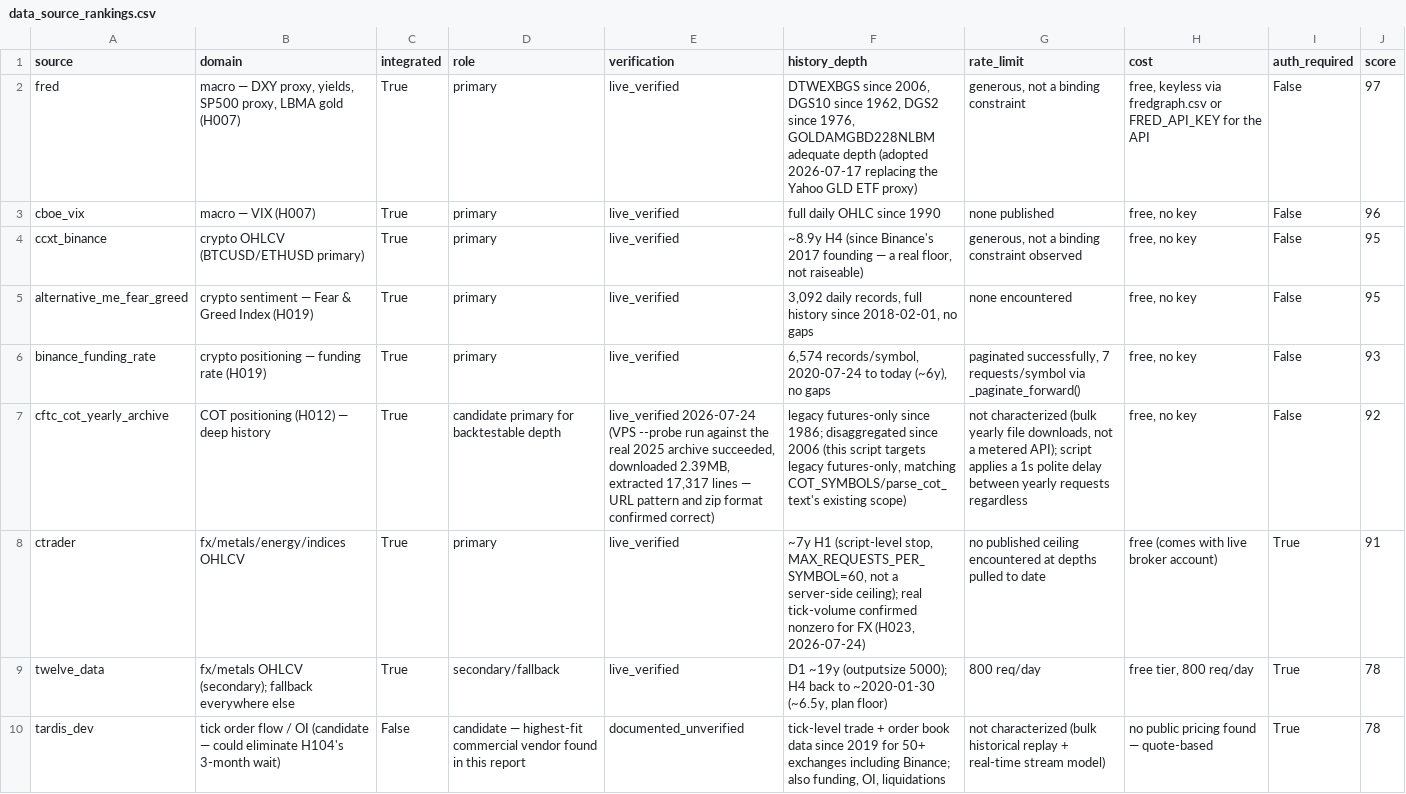
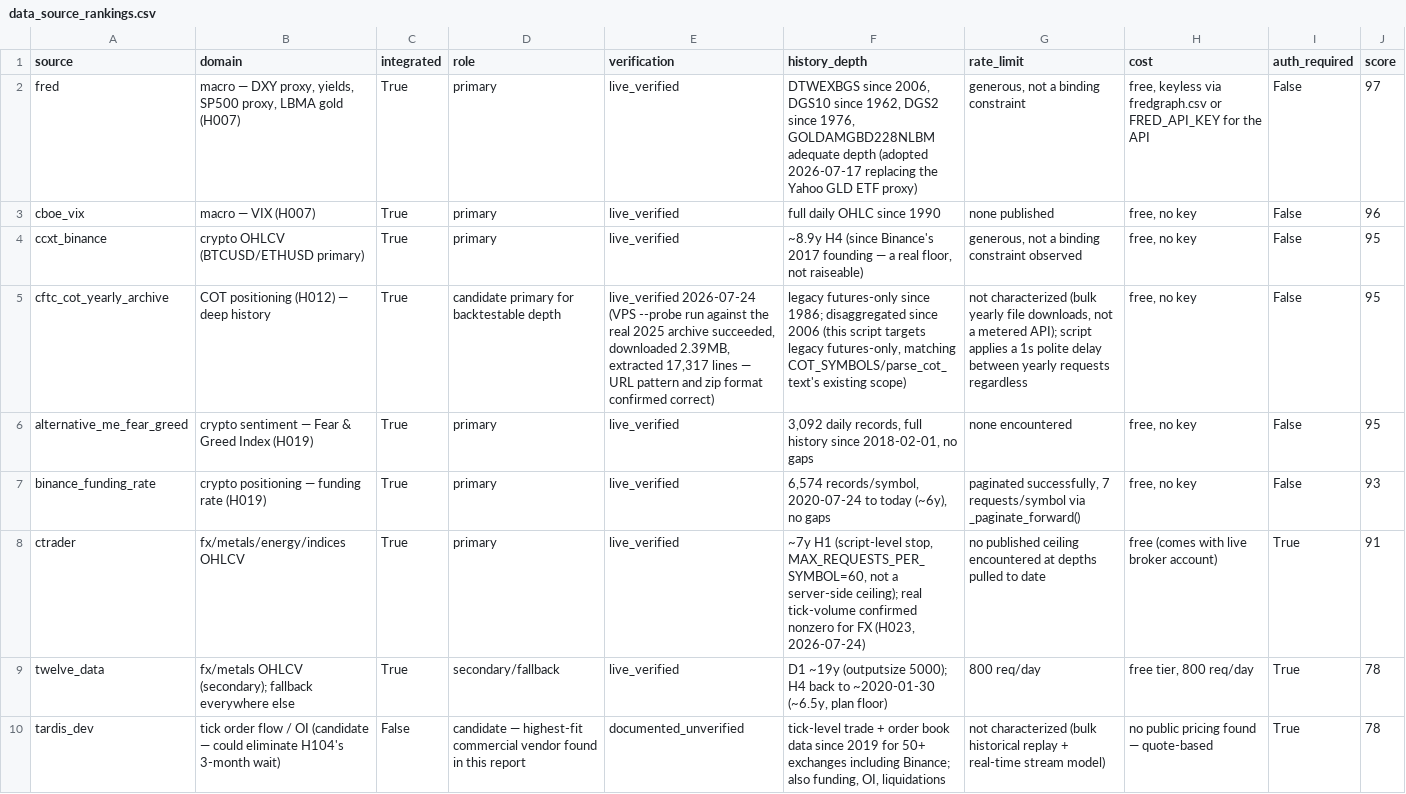
Before and after one commit to ori00fit-tech/IATIS, a CSV file: research/results/data_source_rankings.csv, drawn as a sheet; only a part is shown.

```diff
--- a/research/results/data_source_rankings.csv
+++ b/research/results/data_source_rankings.csv
@@ -4,5 +4,5 @@ cboe_vix,macro — VIX (H007),True,primary,live_verified,full daily OHLC since 1
 ccxt_binance,crypto OHLCV (BTCUSD/ETHUSD primary),True,primary,live_verified,"~8.9y H4 (since Binance's 2017 founding — a real floor, not raiseable)","generous, not a binding constraint observed","free, no key",False,95
+cftc_cot_yearly_archive,COT positioning (H012) — deep history,True,candidate primary for backtestable depth,"live_verified 2026-07-24 (VPS --probe run against the real 2025 archive succeeded, downloaded 2.39MB, extracted 17,317 lines — URL pattern and zip format confirmed correct)","legacy futures-only since 1986; disaggregated since 2006 (this script targets legacy futures-only, matching COT_SYMBOLS/parse_cot_text's existing scope)","not characterized (bulk yearly file downloads, not a metered API); script applies a 1s polite delay between yearly requests regardless","free, no key",False,95
 alternative_me_fear_greed,crypto sentiment — Fear & Greed Index (H019),True,primary,live_verified,"3,092 daily records, full history since 2018-02-01, no gaps",none encountered,"free, no key",False,95
 binance_funding_rate,crypto positioning — funding rate (H019),True,primary,live_verified,"6,574 records/symbol, 2020-07-24 to today (~6y), no gaps","paginated successfully, 7 requests/symbol via _paginate_forward()","free, no key",False,93
-cftc_cot_yearly_archive,COT positioning (H012) — deep history,True,candidate primary for backtestable depth,"live_verified 2026-07-24 (VPS --probe run against the real 2025 archive succeeded, downloaded 2.39MB, extracted 17,317 lines — URL pattern and zip format confirmed correct)","legacy futures-only since 1986; disaggregated since 2006 (this script targets legacy futures-only, matching COT_SYMBOLS/parse_cot_text's existing scope)","not characterized (bulk yearly file downloads, not a metered API); script applies a 1s polite delay between yearly requests regardless","free, no key",False,92
 ctrader,fx/metals/energy/indices OHLCV,True,primary,live_verified,"~7y H1 (script-level stop, MAX_REQUESTS_PER_SYMBOL=60, not a server-side ceiling); real tick-volume confirmed nonzero for FX (H023, 2026-07-24)",no published ceiling encountered at depths pulled to date,free (comes with live broker account),True,91
```
Also changed, not shown: 5 other files.
